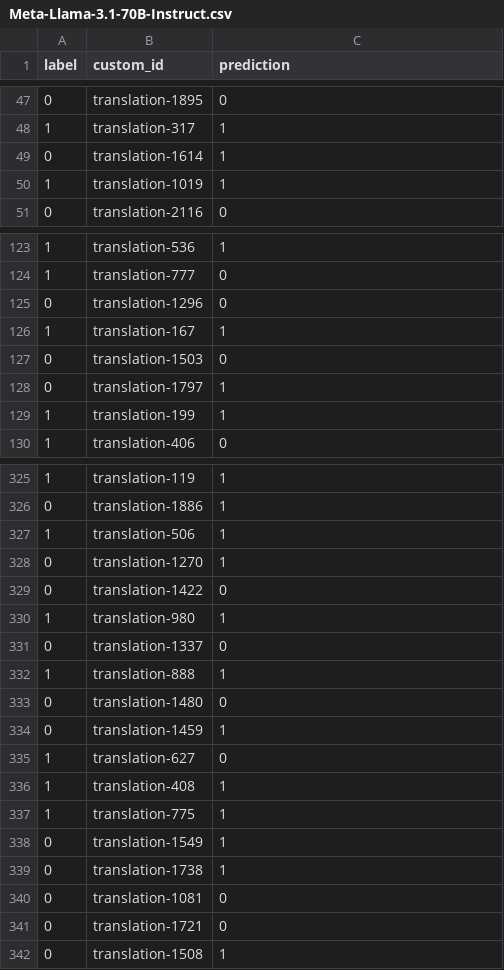
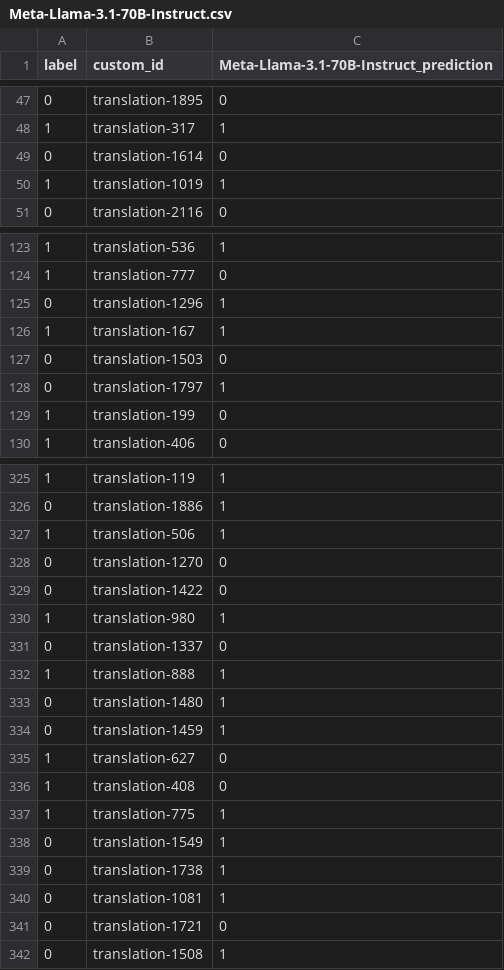
Before and after one commit to GalaxyGHz/Diploma, a CSV file: large_models/results/meta-llama/Meta-Llama-3.1-70B-Instruct.csv, drawn as a sheet; only a part is shown, gaps mark what is left out; the diff covers the shown part only.

```diff
--- a/large_models/results/meta-llama/Meta-Llama-3.1-70B-Instruct.csv
+++ b/large_models/results/meta-llama/Meta-Llama-3.1-70B-Instruct.csv
@@ -1 +1 @@
-label,custom_id,prediction
+label,custom_id,Meta-Llama-3.1-70B-Instruct_prediction
@@ -48,3 +48,3 @@ label,custom_id,prediction
 1,translation-317,1
-0,translation-1614,1
+0,translation-1614,0
 1,translation-1019,1
@@ -124,3 +124,3 @@ label,custom_id,prediction
 1,translation-777,0
-0,translation-1296,0
+0,translation-1296,1
 1,translation-167,1
@@ -128,3 +128,3 @@ label,custom_id,prediction
 0,translation-1797,1
-1,translation-199,1
+1,translation-199,0
 1,translation-406,0
@@ -327,3 +327,3 @@ label,custom_id,prediction
 1,translation-506,1
-0,translation-1270,1
+0,translation-1270,0
 0,translation-1422,0
@@ -332,6 +332,6 @@ label,custom_id,prediction
 1,translation-888,1
-0,translation-1480,0
+0,translation-1480,1
 0,translation-1459,1
 1,translation-627,0
-1,translation-408,1
+1,translation-408,0
 1,translation-775,1
@@ -339,3 +339,3 @@ label,custom_id,prediction
 0,translation-1738,1
-0,translation-1081,0
+0,translation-1081,1
 0,translation-1721,0
```
Also changed, not shown: 12 edited cells elsewhere in this file, large_models/results/meta-llama/Meta-Llama-3.1-405B-Instruct.csv, large_models/results/meta-llama/Meta-Llama-3.1-70B-Instruct_fine_tuned.csv, 40 other files.
